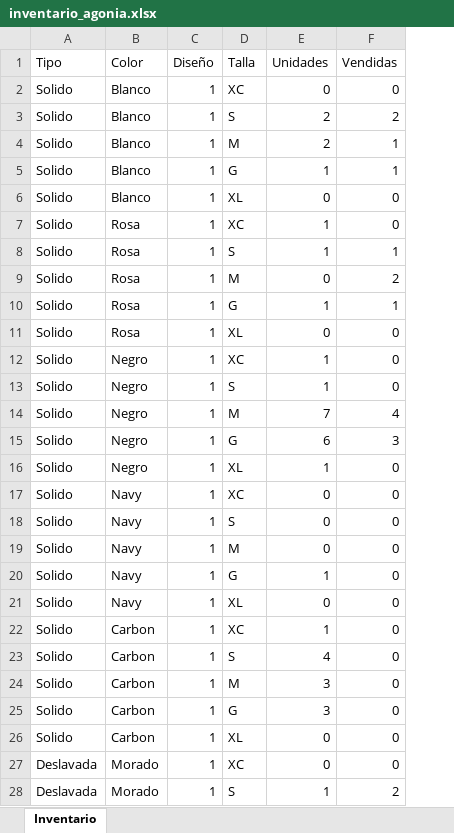
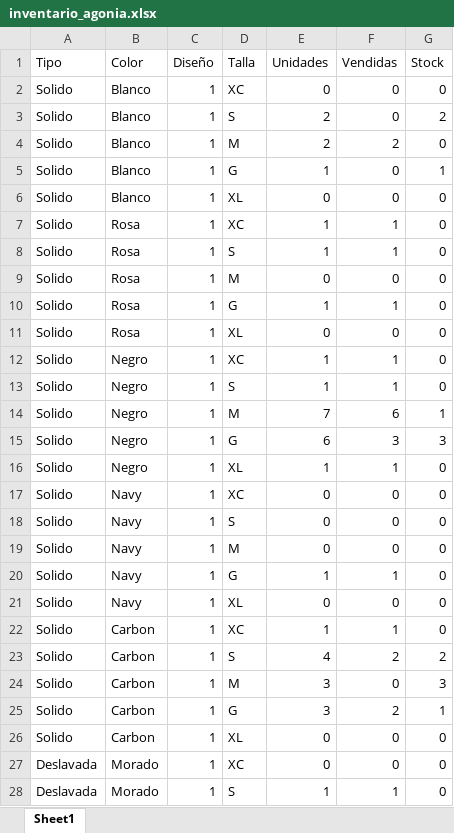
Before and after one commit to pbarrancs/agonia, an Excel workbook: inventario_agonia.xlsx, sheet Sheet1, drawn as a sheet; only a part is shown; values as stored, in another font and other column widths than the file's, no cell formats; the diff covers the shown part only; the diff names each change by its address in the sheet, - before the commit and + after, or states it on an @@ line.

Commit message:
update inventario y precios

```diff
--- a/inventario_agonia.xlsx (sheet Sheet1)
+++ b/inventario_agonia.xlsx (sheet Sheet1)
-sheet tab: Inventario
+sheet tab: Sheet1
+column G (Stock), rows 2-28: 0 | 2 | 0 | 1 | 0 | 0 | 0 | 0 | 0 | 0 | 0 | 0 | 1 | 3 | 0 | 0 | 0 | 0 | 0 | 0 | 0 | 2 | 3 | 1 | 0 | 0 | 0
-F3 (Vendidas): 2
+F3 (Vendidas): 0
-F4 (Vendidas): 1
+F4 (Vendidas): 2
-F5 (Vendidas): 1
+F5 (Vendidas): 0
-F7 (Vendidas): 0
+F7 (Vendidas): 1
-F9 (Vendidas): 2
+F9 (Vendidas): 0
-F12:F13 (Vendidas): 0
+F12:F13 (Vendidas): 1
-F14 (Vendidas): 4
+F14 (Vendidas): 6
-F16 (Vendidas): 0
+F16 (Vendidas): 1
-F20 (Vendidas): 0
+F20 (Vendidas): 1
-F22 (Vendidas): 0
+F22 (Vendidas): 1
-F23 (Vendidas): 0
+F23 (Vendidas): 2
-F25 (Vendidas): 0
+F25 (Vendidas): 2
-F28 (Vendidas): 2
+F28 (Vendidas): 1
```
Also changed, not shown: 61 edited cells elsewhere in this sheet, cell formats, 12 other files.
